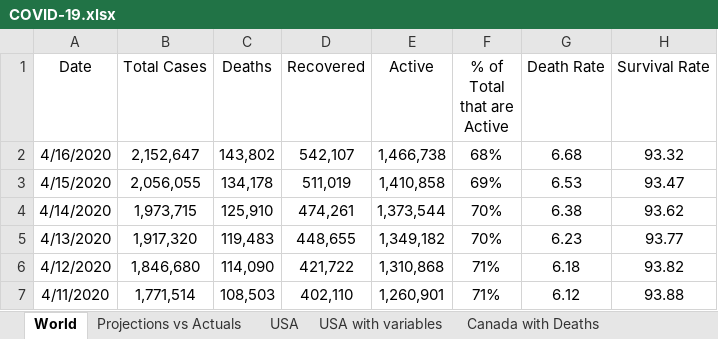
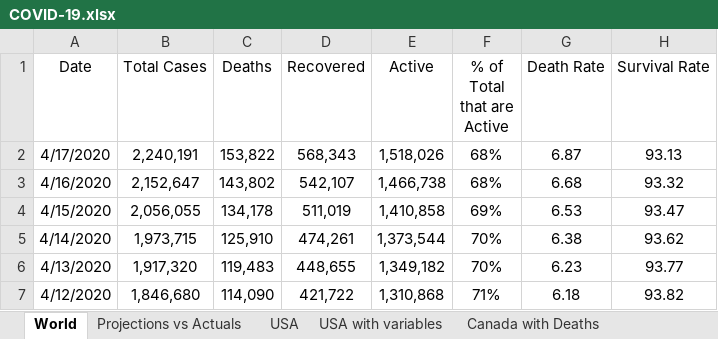
Before and after one commit to timothycomeau/COVID-19, an Excel workbook: COVID-19.xlsx, sheet World, drawn as a sheet; only a part is shown; the shorter side is filled out with more unchanged rows; values as stored, in another font and other column widths than the file's, no borders; charts and pictures not drawn; the diff names each change by its address in the sheet, - before the commit and + after, or states it on an @@ line.

```diff
--- a/COVID-19.xlsx (sheet World)
+++ b/COVID-19.xlsx (sheet World)
+row 2: 4/17/2020 | 2,240,191 | 153,822 | 568,343 | 1,518,026 | 68% | 6.87 | 93.13
```
Also changed, not shown: sheet Canada with Deaths, sheet Projections vs Actuals, sheet Canada Exponents & Growth Rate, sheet Ontario Exponents & Growth Rate, sheet USA, sheet Nova Scotia, 5 more sheets, charts or pictures, 10 other files.
